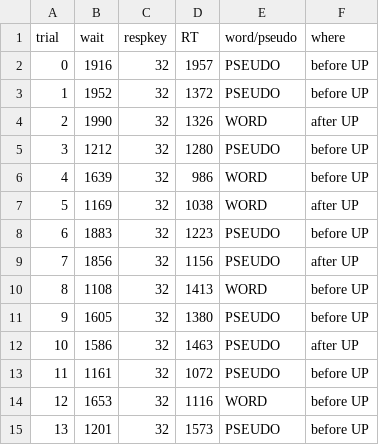
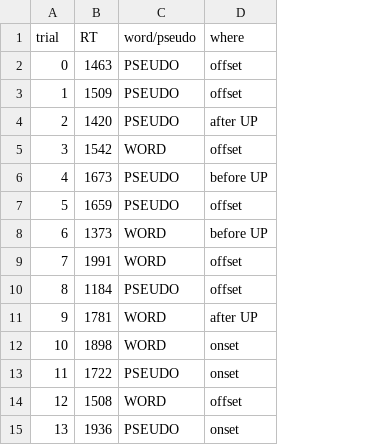
Before and after one commit to carlottamarianna/lexphon, a CSV file: lexphon_results.csv, drawn as a sheet; only a part is shown; removed rows and columns are numbered as before the commit, all else as after; the diff covers the shown part only; the diff names each change by its address in the sheet, - before the commit and + after, or states it on an @@ line.

```diff
--- a/lexphon_results.csv
+++ b/lexphon_results.csv
-column B (wait), rows 2-15: 1916 | 1952 | 1990 | 1212 | 1639 | 1169 | 1883 | 1856 | 1108 | 1605 | 1586 | 1161 | 1653 | 1201
-column C (respkey), rows 2-15: all 32
-B2 (RT): 1957
+B2 (RT): 1463
-D2:D3 (where): before UP
+D2:D3 (where): offset
-B3 (RT): 1372
+B3 (RT): 1509
-B4 (RT): 1326
+B4 (RT): 1420
-C4 (word/pseudo): WORD
+C4 (word/pseudo): PSEUDO
-B5 (RT): 1280
+B5 (RT): 1542
-C5 (word/pseudo): PSEUDO
+C5 (word/pseudo): WORD
-D5 (where): before UP
+D5 (where): offset
-B6 (RT): 986
+B6 (RT): 1673
-C6:C7 (word/pseudo): WORD
+C6:C7 (word/pseudo): PSEUDO
-B7 (RT): 1038
+B7 (RT): 1659
-D7 (where): after UP
+D7 (where): offset
-B8 (RT): 1223
+B8 (RT): 1373
-C8:C9 (word/pseudo): PSEUDO
+C8:C9 (word/pseudo): WORD
-B9 (RT): 1156
+B9 (RT): 1991
-D9 (where): after UP
+D9 (where): offset
-B10 (RT): 1413
+B10 (RT): 1184
-C10 (word/pseudo): WORD
+C10 (word/pseudo): PSEUDO
-D10 (where): before UP
+D10 (where): offset
-B11 (RT): 1380
+B11 (RT): 1781
-C11:C12 (word/pseudo): PSEUDO
+C11:C12 (word/pseudo): WORD
-D11 (where): before UP
+D11 (where): after UP
-B12 (RT): 1463
+B12 (RT): 1898
-D12 (where): after UP
+D12 (where): onset
-B13 (RT): 1072
+B13 (RT): 1722
-D13 (where): before UP
+D13 (where): onset
-B14 (RT): 1116
+B14 (RT): 1508
-D14 (where): before UP
+D14 (where): offset
-B15 (RT): 1573
+B15 (RT): 1936
-D15 (where): before UP
+D15 (where): onset
```
Also changed, not shown: 14 edited cells elsewhere in this file, 21 other files.
